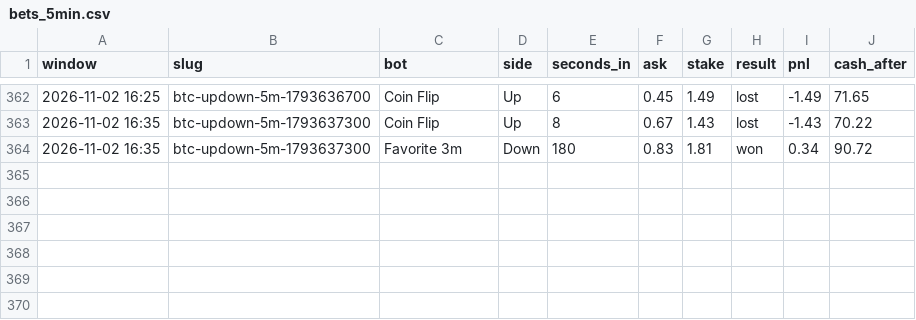
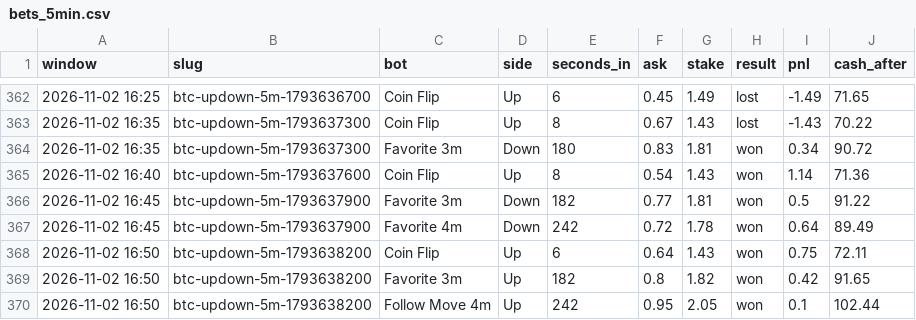
Before and after one commit to skeatonbeat-bot/bot-lab, a CSV file: live/bets_5min.csv, drawn as a sheet; only a part is shown, gaps mark what is left out.

```diff
--- a/live/bets_5min.csv
+++ b/live/bets_5min.csv
@@ -364 +364,7 @@ window,slug,bot,side,seconds_in,ask,stake,result,pnl,cash_after
 2026-11-02 16:35,btc-updown-5m-1793637300,Favorite 3m,Down,180,0.83,1.81,won,0.34,90.72
+2026-11-02 16:40,btc-updown-5m-1793637600,Coin Flip,Up,8,0.54,1.43,won,1.14,71.36
+2026-11-02 16:45,btc-updown-5m-1793637900,Favorite 3m,Down,182,0.77,1.81,won,0.5,91.22
+2026-11-02 16:45,btc-updown-5m-1793637900,Favorite 4m,Down,242,0.72,1.78,won,0.64,89.49
+2026-11-02 16:50,btc-updown-5m-1793638200,Coin Flip,Up,6,0.64,1.43,won,0.75,72.11
+2026-11-02 16:50,btc-updown-5m-1793638200,Favorite 3m,Up,182,0.8,1.82,won,0.42,91.65
+2026-11-02 16:50,btc-updown-5m-1793638200,Follow Move 4m,Up,242,0.95,2.05,won,0.1,102.44
```
Also changed, not shown: live/bets_5min_DOGE.csv, live/bets_5min_ETH.csv, 12 other files.
